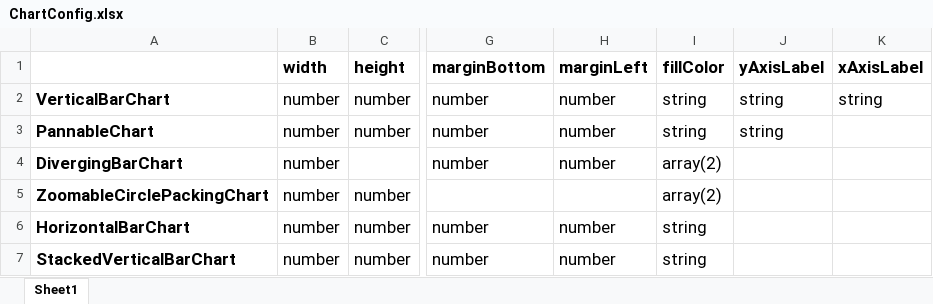
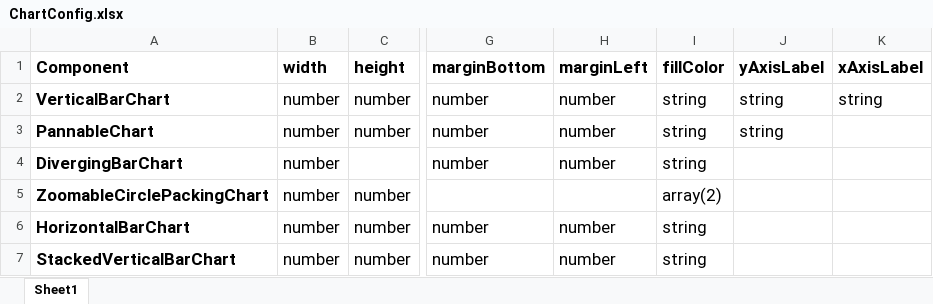
Before and after one commit to bharani-palani/ledgerely, an Excel workbook: ChartConfig.xlsx, sheet Sheet1, drawn as a sheet; only a part is shown, gaps mark what is left out; values as stored, in another font and other column widths than the file's, no borders; the diff names each change by its address in the sheet, - before the commit and + after, or states it on an @@ line.

```diff
--- a/ChartConfig.xlsx (sheet Sheet1)
+++ b/ChartConfig.xlsx (sheet Sheet1)
-A1: (empty)
+A1: Component
-I4 (fillColor): array(2)
+I4 (fillColor): string
```
Also changed, not shown: 36 other files.
